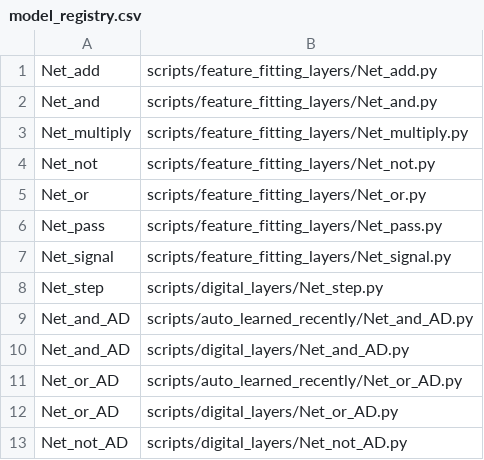
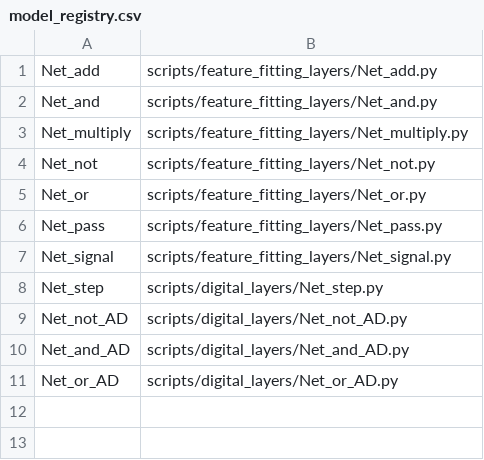
Before and after one commit to birdflyi/ALM, a CSV file: models/model_registry.csv, drawn as a sheet.

```diff
--- a/models/model_registry.csv
+++ b/models/model_registry.csv
@@ -8,6 +8,4 @@ Net_signal,scripts/feature_fitting_layers/Net_signal.py
 Net_step,scripts/digital_layers/Net_step.py
-Net_and_AD,scripts/auto_learned_recently/Net_and_AD.py
+Net_not_AD,scripts/digital_layers/Net_not_AD.py
 Net_and_AD,scripts/digital_layers/Net_and_AD.py
-Net_or_AD,scripts/auto_learned_recently/Net_or_AD.py
 Net_or_AD,scripts/digital_layers/Net_or_AD.py
-Net_not_AD,scripts/digital_layers/Net_not_AD.py
```
Also changed, not shown: 34 other files.
